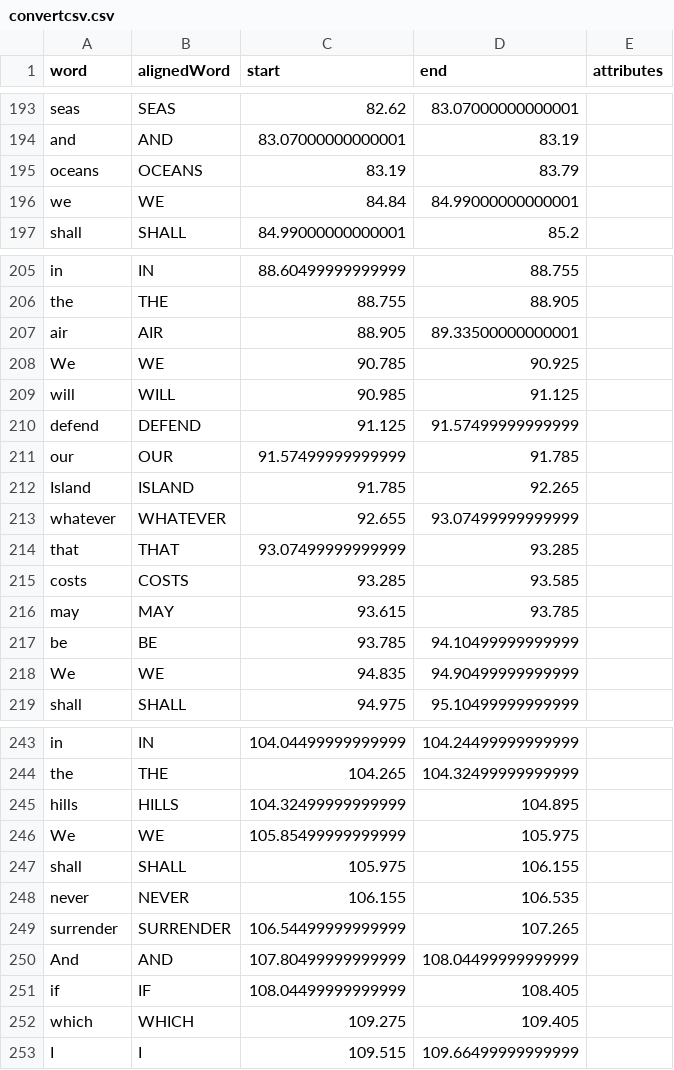
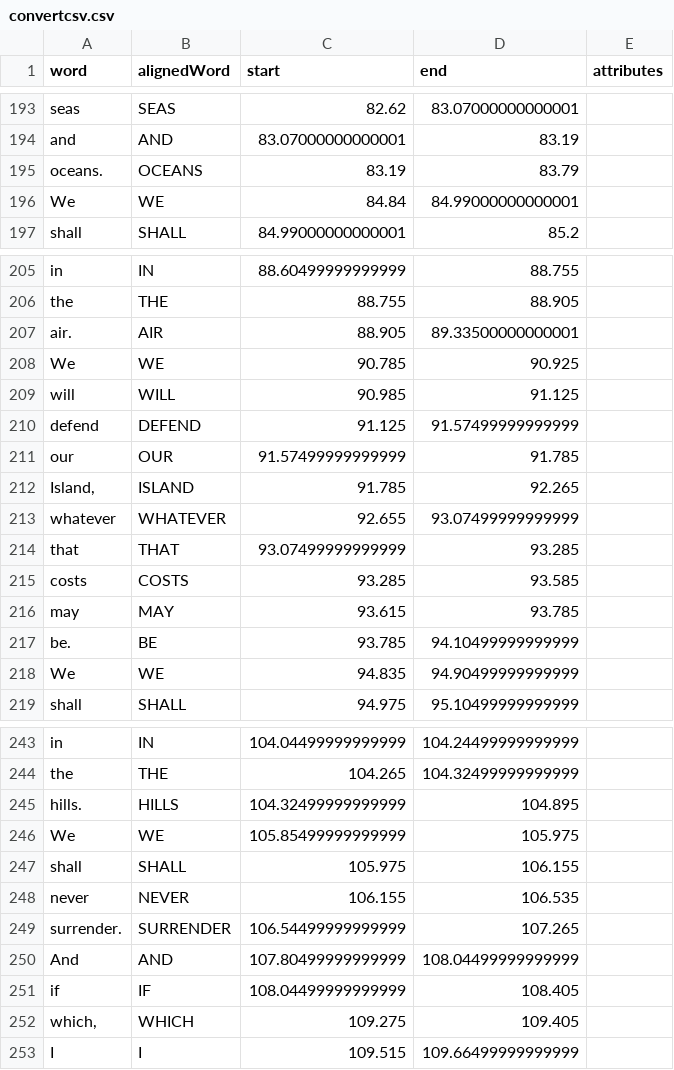
Before and after one commit to midorikocak/never-surrender, a CSV file: data/convertcsv.csv, drawn as a sheet; only a part is shown, gaps mark what is left out; the diff covers the shown part only.

```diff
--- a/data/convertcsv.csv
+++ b/data/convertcsv.csv
@@ -194,4 +194,4 @@ seas,SEAS,82.62,83.07000000000001,
 and,AND,83.07000000000001,83.19,
-oceans,OCEANS,83.19,83.79,
-we,WE,84.84,84.99000000000001,
+oceans.,OCEANS,83.19,83.79,
+We,WE,84.84,84.99000000000001,
 shall,SHALL,84.99000000000001,85.2,
@@ -206,3 +206,3 @@ in,IN,88.60499999999999,88.755,
 the,THE,88.755,88.905,
-air,AIR,88.905,89.33500000000001,
+air.,AIR,88.905,89.33500000000001,
 We,WE,90.785,90.925,
@@ -211,3 +211,3 @@ defend,DEFEND,91.125,91.57499999999999,
 our,OUR,91.57499999999999,91.785,
-Island,ISLAND,91.785,92.265,
+"Island,",ISLAND,91.785,92.265,
 whatever,WHATEVER,92.655,93.07499999999999,
@@ -216,3 +216,3 @@ costs,COSTS,93.285,93.585,
 may,MAY,93.615,93.785,
-be,BE,93.785,94.10499999999999,
+be.,BE,93.785,94.10499999999999,
 We,WE,94.835,94.90499999999999,
@@ -244,3 +244,3 @@ in,IN,104.04499999999999,104.24499999999999,
 the,THE,104.265,104.32499999999999,
-hills,HILLS,104.32499999999999,104.895,
+hills.,HILLS,104.32499999999999,104.895,
 We,WE,105.85499999999999,105.975,
@@ -248,6 +248,6 @@ shall,SHALL,105.975,106.155,
 never,NEVER,106.155,106.535,
-surrender,SURRENDER,106.54499999999999,107.265,
+surrender.,SURRENDER,106.54499999999999,107.265,
 And,AND,107.80499999999999,108.04499999999999,
 if,IF,108.04499999999999,108.405,
-which,WHICH,109.275,109.405,
+"which,",WHICH,109.275,109.405,
 I,I,109.515,109.66499999999999,
```
Also changed, not shown: 39 edited cells elsewhere in this file.
